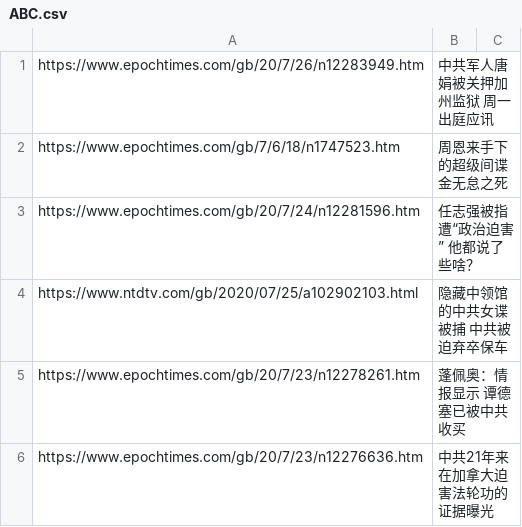
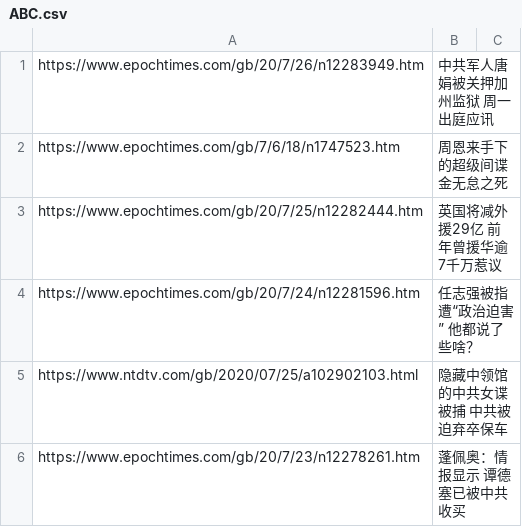
Before and after one commit to sendtruth2020/goodnews, a CSV file: indexes/ABC.csv, drawn as a sheet; only a part is shown; the shorter side is filled out with more unchanged rows.

Commit message:
Update ABC.csv

```diff
--- a/indexes/ABC.csv
+++ b/indexes/ABC.csv
@@ -2,2 +2,3 @@ https://www.epochtimes.com/gb/20/7/26/n12283949.htm,中共军人唐娟被关押
 https://www.epochtimes.com/gb/7/6/18/n1747523.htm,周恩来手下的超级间谍金无怠之死
+https://www.epochtimes.com/gb/20/7/25/n12282444.htm,英国将减外援29亿 前年曾援华逾7千万惹议
 https://www.epochtimes.com/gb/20/7/24/n12281596.htm,任志强被指遭“政治迫害” 他都说了些啥？
```
